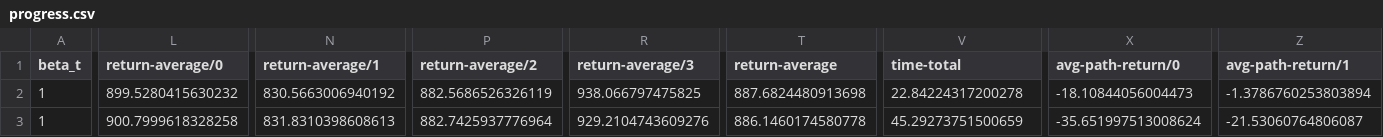
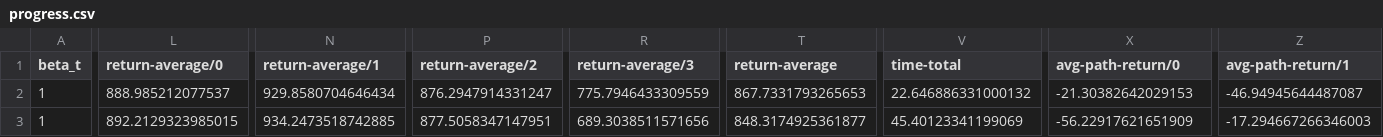
Before and after one commit to Picooooo/p3s_sac, a CSV file: results/ant/iter8/progress.csv, drawn as a sheet; only a part is shown, gaps mark what is left out; the diff covers the shown part only; the diff names each change by its address in the sheet, - before the commit and + after, or states it on an @@ line.

```diff
--- a/results/ant/iter8/progress.csv
+++ b/results/ant/iter8/progress.csv
-L2 (return-average/0): 899.5280415630232
+L2 (return-average/0): 888.985212077537
-N2 (return-average/1): 830.5663006940192
+N2 (return-average/1): 929.8580704646434
-P2 (return-average/2): 882.5686526326119
+P2 (return-average/2): 876.2947914331247
-R2 (return-average/3): 938.066797475825
+R2 (return-average/3): 775.7946433309559
-T2 (return-average): 887.6824480913698
+T2 (return-average): 867.7331793265653
-V2 (time-total): 22.84224317200278
+V2 (time-total): 22.646886331000132
-X2 (avg-path-return/0): -18.10844056004473
+X2 (avg-path-return/0): -21.30382642029153
-Z2 (avg-path-return/1): -1.3786760253803894
+Z2 (avg-path-return/1): -46.94945644487087
-L3 (return-average/0): 900.7999618328258
+L3 (return-average/0): 892.2129323985015
-N3 (return-average/1): 831.8310398608613
+N3 (return-average/1): 934.2473518742885
-P3 (return-average/2): 882.7425937776964
+P3 (return-average/2): 877.5058347147951
-R3 (return-average/3): 929.2104743609276
+R3 (return-average/3): 689.3038511571656
-T3 (return-average): 886.1460174580778
+T3 (return-average): 848.3174925361877
-V3 (time-total): 45.29273751500659
+V3 (time-total): 45.40123341199069
-X3 (avg-path-return/0): -35.651997513008624
+X3 (avg-path-return/0): -56.22917621651909
-Z3 (avg-path-return/1): -21.53060764806087
+Z3 (avg-path-return/1): -17.294667266346003
```
Also changed, not shown: 4 edited cells elsewhere in this file, results/ant/iter1/progress.csv, results/ant/iter2/progress.csv, 30 other files.
